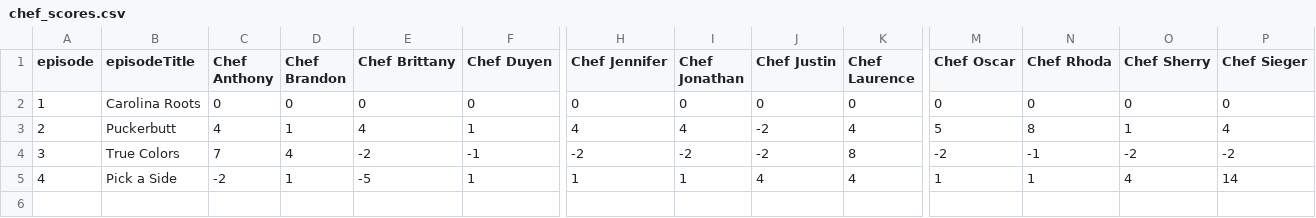
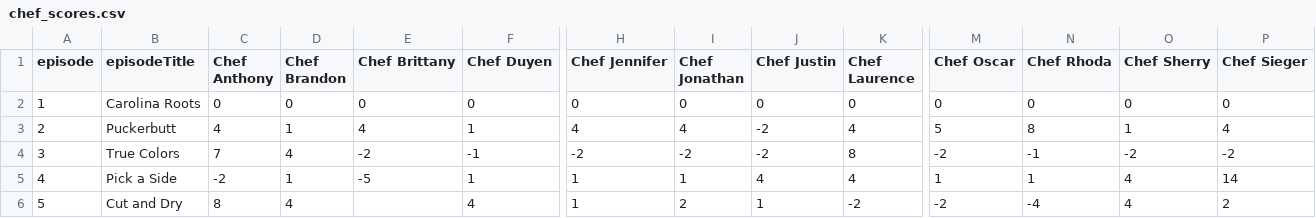
Before and after one commit to benkha/top_chef_fantasy, a CSV file: chef_scores.csv, drawn as a sheet; only a part is shown, gaps mark what is left out; rows hold the shown columns only; the diff names each change by its address in the sheet, - before the commit and + after, or states it on an @@ line.

Commit message:
Add episode 5 (#16)

```diff
--- a/chef_scores.csv
+++ b/chef_scores.csv
+row 6: 5 | Cut and Dry | 8 | 4 |  | 4 | 1 | 2 | 1 | -2 | -2 | -4 | 4 | 2
```
